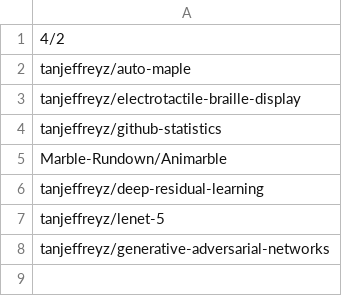
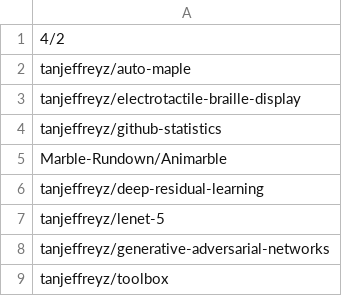
Before and after one commit to tanjeffreyz/tanjeffreyz, a CSV file: repositories.csv, drawn as a sheet.

Commit message:
Update repositories.csv

```diff
--- a/repositories.csv
+++ b/repositories.csv
@@ -8 +8,2 @@ tanjeffreyz/lenet-5
 tanjeffreyz/generative-adversarial-networks
+tanjeffreyz/toolbox
```
